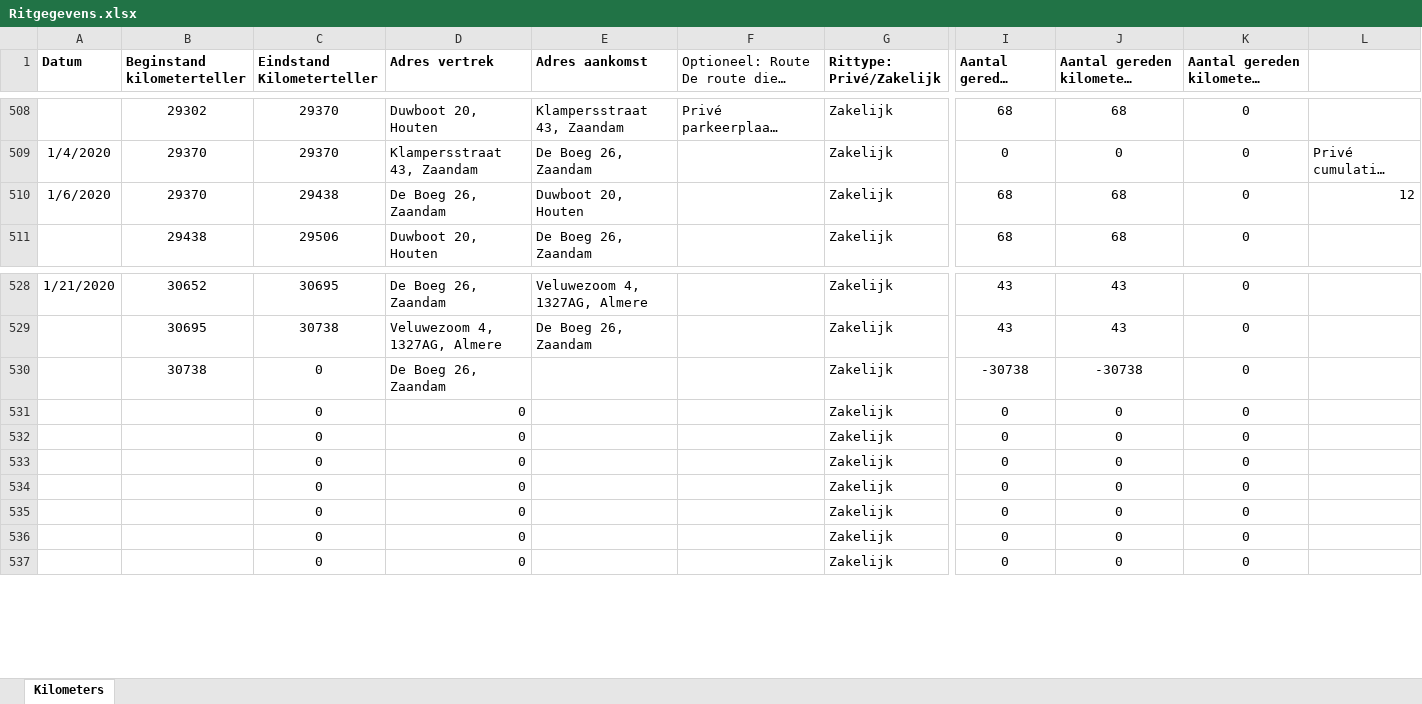
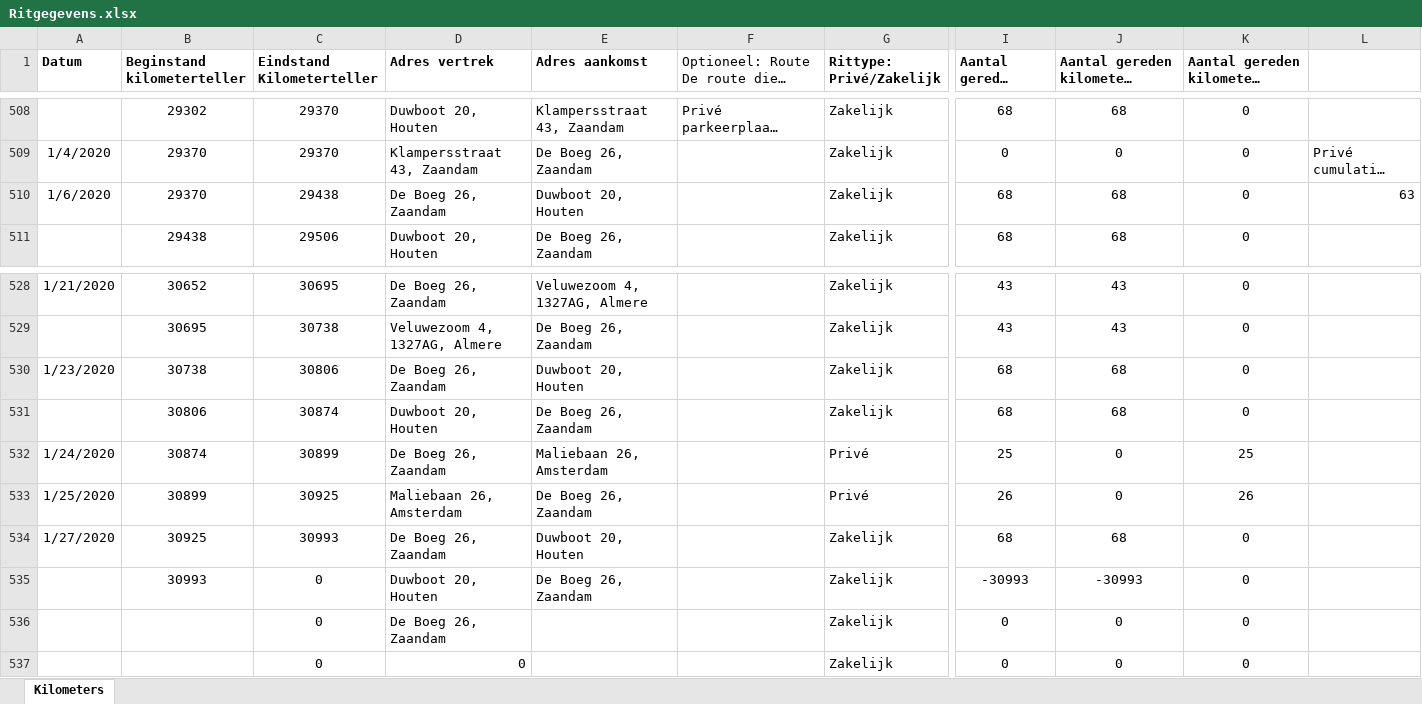
Before and after one commit to TimGroot1992/ritgegevens, an Excel workbook: Ritgegevens.xlsx, sheet Kilometers, drawn as a sheet; only a part is shown, gaps mark what is left out; long unchanged cells end in …; values as stored, in another font and other column widths than the file's, no borders; removed rows and columns are numbered as before the commit, all else as after; rows hold the shown columns only; the diff names each change by its address in the sheet, - before the commit and + after, or states it on an @@ line.

Commit message:
27-01-2020

```diff
--- a/Ritgegevens.xlsx (sheet Kilometers)
+++ b/Ritgegevens.xlsx (sheet Kilometers)
-L510: 12
+L510: 63
-A530 (Datum): (empty)
+A530 (Datum): 1/23/2020
-C530 (Eindstand Kilometerteller): 0
+C530 (Eindstand Kilometerteller): 30806
-E530 (Adres aankomst): (empty)
+E530 (Adres aankomst): Duwboot 20, Houten
-I530 (Aantal gereden kilometers): -30738
+I530 (Aantal gereden kilometers): 68
-J530: -30738
+J530: 68
-row 531:  |  | 0 | 0 |  |  | Zakelijk | 0 | 0 | 0
-row 532:  |  | 0 | 0 |  |  | Zakelijk | 0 | 0 | 0
-row 533:  |  | 0 | 0 |  |  | Zakelijk | 0 | 0 | 0
-row 534:  |  | 0 | 0 |  |  | Zakelijk | 0 | 0 | 0
-row 535:  |  | 0 | 0 |  |  | Zakelijk | 0 | 0 | 0
+row 531:  | 30806 | 30874 | Duwboot 20, Houten | De Boeg 26, Zaandam |  | Zakelijk | 68 | 68 | 0
+row 532: 1/24/2020 | 30874 | 30899 | De Boeg 26, Zaandam | Maliebaan 26, Amsterdam |  | Privé | 25 | 0 | 25
+row 533: 1/25/2020 | 30899 | 30925 | Maliebaan 26, Amsterdam | De Boeg 26, Zaandam |  | Privé | 26 | 0 | 26
+row 534: 1/27/2020 | 30925 | 30993 | De Boeg 26, Zaandam | Duwboot 20, Houten |  | Zakelijk | 68 | 68 | 0
+row 535:  | 30993 | 0 | Duwboot 20, Houten | De Boeg 26, Zaandam |  | Zakelijk | -30993 | -30993 | 0
-D536 (Adres vertrek): 0
+D536 (Adres vertrek): De Boeg 26, Zaandam
```
